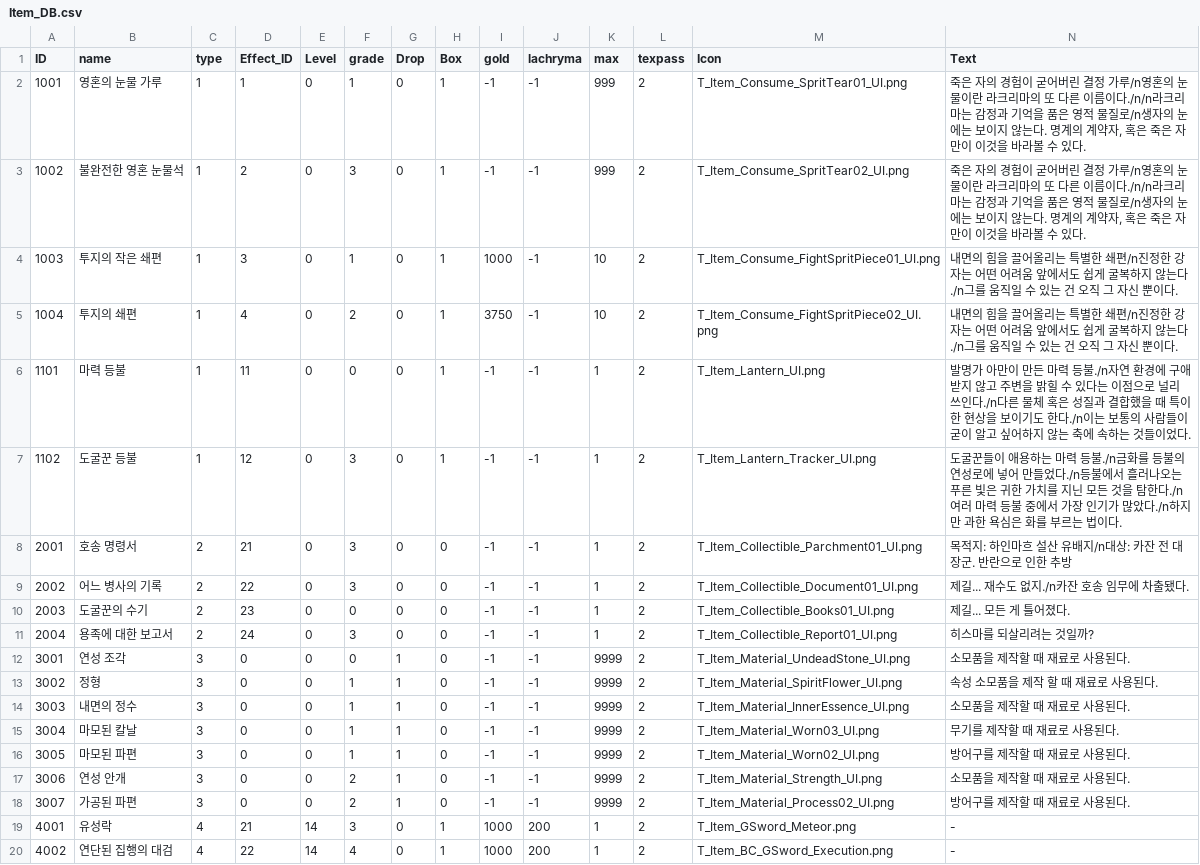
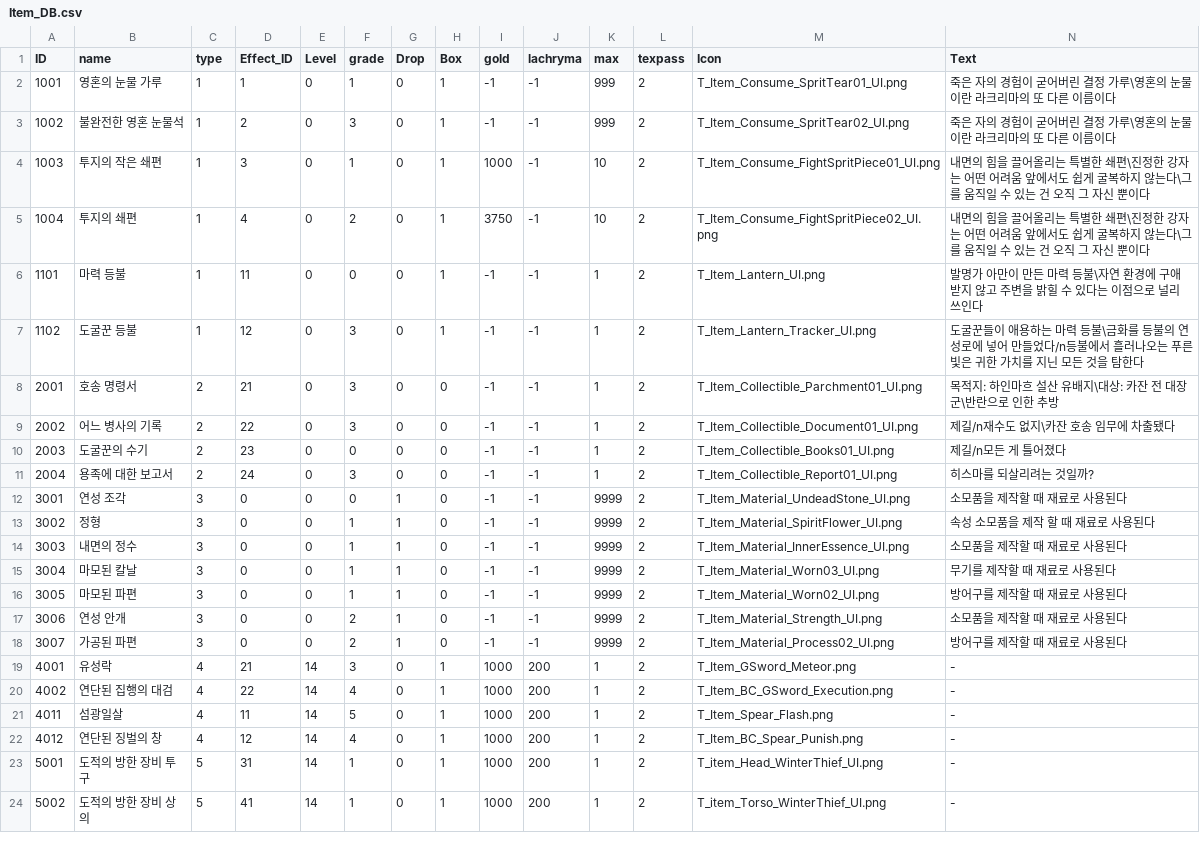
Before and after one commit to yejiv/Khazan, a CSV file: Client/Bin/Data/DB/Item_DB.csv, drawn as a sheet; only a part is shown; the shorter side is filled out with more unchanged rows.

```diff
--- a/Client/Bin/Data/DB/Item_DB.csv
+++ b/Client/Bin/Data/DB/Item_DB.csv
@@ -1,19 +1,19 @@
 ID,name,type,Effect_ID,Level,grade,Drop,Box,gold,lachryma,max,texpass,Icon,Text
-1001,영혼의 눈물 가루,1,1,0,1,0,1,-1,-1,999,2,T_Item_Consume_SpritTear01_UI.png,"죽은 자의 경험이 굳어버린 결정 가루/n영혼의 눈물이란 라크리마의 또 다른 이름이다./n/n라크리마는 감정과 기억을 품은 영적 물질로/n생자의 눈에는 보이지 않는다. 명계의 계약자, 혹은 죽은 자만이 이것을 바라볼 수 있다."
-1002,불완전한 영혼 눈물석,1,2,0,3,0,1,-1,-1,999,2,T_Item_Consume_SpritTear02_UI.png,"죽은 자의 경험이 굳어버린 결정 가루/n영혼의 눈물이란 라크리마의 또 다른 이름이다./n/n라크리마는 감정과 기억을 품은 영적 물질로/n생자의 눈에는 보이지 않는다. 명계의 계약자, 혹은 죽은 자만이 이것을 바라볼 수 있다."
-1003,투지의 작은 쇄편,1,3,0,1,0,1,1000,-1,10,2,T_Item_Consume_FightSpritPiece01_UI.png,내면의 힘을 끌어올리는 특별한 쇄편/n진정한 강자는 어떤 어려움 앞에서도 쉽게 굴복하지 않는다./n그를 움직일 수 있는 건 오직 그 자신 뿐이다.
-1004,투지의 쇄편,1,4,0,2,0,1,3750,-1,10,2,T_Item_Consume_FightSpritPiece02_UI.png,내면의 힘을 끌어올리는 특별한 쇄편/n진정한 강자는 어떤 어려움 앞에서도 쉽게 굴복하지 않는다./n그를 움직일 수 있는 건 오직 그 자신 뿐이다.
-1101,마력 등불,1,11,0,0,0,1,-1,-1,1,2,T_Item_Lantern_UI.png,발명가 아만이 만든 마력 등불./n자연 환경에 구애 받지 않고 주변을 밝힐 수 있다는 이점으로 널리 쓰인다./n다른 물체 혹은 성질과 결합했을 때 특이한 현상을 보이기도 한다./n이는 보통의 사람들이 굳이 알고 싶어하지 않는 축에 속하는 것들이었다.
-1102,도굴꾼 등불,1,12,0,3,0,1,-1,-1,1,2,T_Item_Lantern_Tracker_UI.png,도굴꾼들이 애용하는 마력 등불./n금화를 등불의 연성로에 넣어 만들었다./n등불에서 흘러나오는 푸른 빛은 귀한 가치를 지닌 모든 것을 탐한다./n여러 마력 등불 중에서 가장 인기가 많았다./n하지만 과한 욕심은 화를 부르는 법이다.
-2001,호송 명령서,2,21,0,3,0,0,-1,-1,1,2,T_Item_Collectible_Parchment01_UI.png,목적지: 하인마흐 설산 유배지/n대상: 카잔 전 대장군. 반란으로 인한 추방
-2002,어느 병사의 기록,2,22,0,3,0,0,-1,-1,1,2,T_Item_Collectible_Document01_UI.png,제길... 재수도 없지./n카잔 호송 임무에 차출됐다.
-2003,도굴꾼의 수기,2,23,0,0,0,0,-1,-1,1,2,T_Item_Collectible_Books01_UI.png,제길... 모든 게 틀어졌다.
+1001,영혼의 눈물 가루,1,1,0,1,0,1,-1,-1,999,2,T_Item_Consume_SpritTear01_UI.png,죽은 자의 경험이 굳어버린 결정 가루\영혼의 눈물이란 라크리마의 또 다른 이름이다
+1002,불완전한 영혼 눈물석,1,2,0,3,0,1,-1,-1,999,2,T_Item_Consume_SpritTear02_UI.png,죽은 자의 경험이 굳어버린 결정 가루\영혼의 눈물이란 라크리마의 또 다른 이름이다
+1003,투지의 작은 쇄편,1,3,0,1,0,1,1000,-1,10,2,T_Item_Consume_FightSpritPiece01_UI.png,내면의 힘을 끌어올리는 특별한 쇄편\진정한 강자는 어떤 어려움 앞에서도 쉽게 굴복하지 않는다\그를 움직일 수 있는 건 오직 그 자신 뿐이다
+1004,투지의 쇄편,1,4,0,2,0,1,3750,-1,10,2,T_Item_Consume_FightSpritPiece02_UI.png,내면의 힘을 끌어올리는 특별한 쇄편\진정한 강자는 어떤 어려움 앞에서도 쉽게 굴복하지 않는다\그를 움직일 수 있는 건 오직 그 자신 뿐이다
+1101,마력 등불,1,11,0,0,0,1,-1,-1,1,2,T_Item_Lantern_UI.png,발명가 아만이 만든 마력 등불\자연 환경에 구애 받지 않고 주변을 밝힐 수 있다는 이점으로 널리 쓰인다
+1102,도굴꾼 등불,1,12,0,3,0,1,-1,-1,1,2,T_Item_Lantern_Tracker_UI.png,도굴꾼들이 애용하는 마력 등불\금화를 등불의 연성로에 넣어 만들었다/n등불에서 흘러나오는 푸른 빛은 귀한 가치를 지닌 모든 것을 탐한다
+2001,호송 명령서,2,21,0,3,0,0,-1,-1,1,2,T_Item_Collectible_Parchment01_UI.png,목적지: 하인마흐 설산 유배지\대상: 카잔 전 대장군\반란으로 인한 추방
+2002,어느 병사의 기록,2,22,0,3,0,0,-1,-1,1,2,T_Item_Collectible_Document01_UI.png,제길/n재수도 없지\카잔 호송 임무에 차출됐다
+2003,도굴꾼의 수기,2,23,0,0,0,0,-1,-1,1,2,T_Item_Collectible_Books01_UI.png,제길/n모든 게 틀어졌다
 2004,용족에 대한 보고서,2,24,0,3,0,0,-1,-1,1,2,T_Item_Collectible_Report01_UI.png,히스마를 되살리려는 것일까?
-3001,연성 조각,3,0,0,0,1,0,-1,-1,9999,2,T_Item_Material_UndeadStone_UI.png,소모품을 제작할 때 재료로 사용된다.
-3002,정형,3,0,0,1,1,0,-1,-1,9999,2,T_Item_Material_SpiritFlower_UI.png,속성 소모품을 제작 할 때 재료로 사용된다.
-3003,내면의 정수,3,0,0,1,1,0,-1,-1,9999,2,T_Item_Material_InnerEssence_UI.png,소모품을 제작할 때 재료로 사용된다.
-3004,마모된 칼날,3,0,0,1,1,0,-1,-1,9999,2,T_Item_Material_Worn03_UI.png,무기를 제작할 때 재료로 사용된다.
-3005,마모된 파편,3,0,0,1,1,0,-1,-1,9999,2,T_Item_Material_Worn02_UI.png,방어구를 제작할 때 재료로 사용된다.
-3006,연성 안개,3,0,0,2,1,0,-1,-1,9999,2,T_Item_Material_Strength_UI.png,소모품을 제작할 때 재료로 사용된다.
-3007,가공된 파편,3,0,0,2,1,0,-1,-1,9999,2,T_Item_Material_Process02_UI.png,방어구를 제작할 때 재료로 사용된다.
+3001,연성 조각,3,0,0,0,1,0,-1,-1,9999,2,T_Item_Material_UndeadStone_UI.png,소모품을 제작할 때 재료로 사용된다
+3002,정형,3,0,0,1,1,0,-1,-1,9999,2,T_Item_Material_SpiritFlower_UI.png,속성 소모품을 제작 할 때 재료로 사용된다
+3003,내면의 정수,3,0,0,1,1,0,-1,-1,9999,2,T_Item_Material_InnerEssence_UI.png,소모품을 제작할 때 재료로 사용된다
+3004,마모된 칼날,3,0,0,1,1,0,-1,-1,9999,2,T_Item_Material_Worn03_UI.png,무기를 제작할 때 재료로 사용된다
+3005,마모된 파편,3,0,0,1,1,0,-1,-1,9999,2,T_Item_Material_Worn02_UI.png,방어구를 제작할 때 재료로 사용된다
+3006,연성 안개,3,0,0,2,1,0,-1,-1,9999,2,T_Item_Material_Strength_UI.png,소모품을 제작할 때 재료로 사용된다
+3007,가공된 파편,3,0,0,2,1,0,-1,-1,9999,2,T_Item_Material_Process02_UI.png,방어구를 제작할 때 재료로 사용된다
 4001,유성락,4,21,14,3,0,1,1000,200,1,2,T_Item_GSword_Meteor.png,-
```
Also changed, not shown: Client/Bin/Data/DB/OtherItem_DB.csv, 25 other files.
